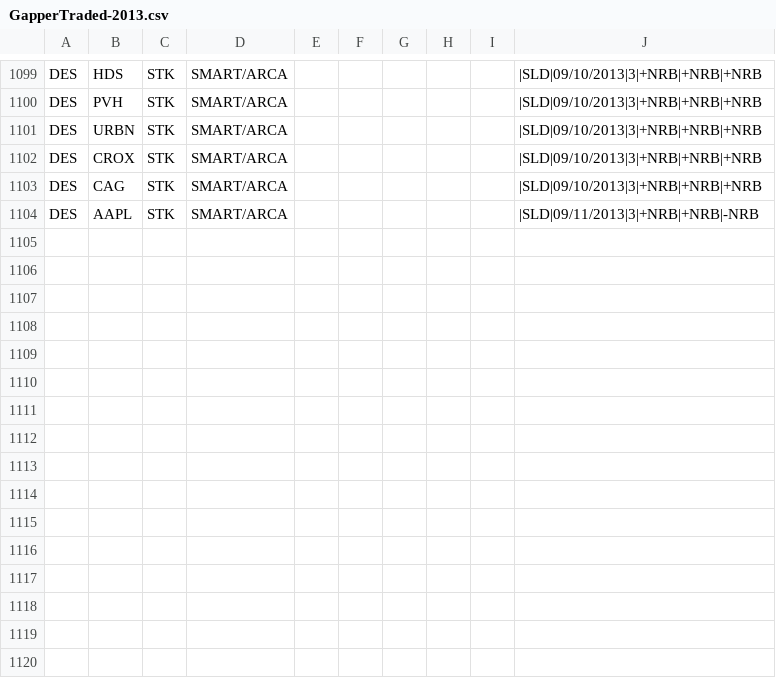
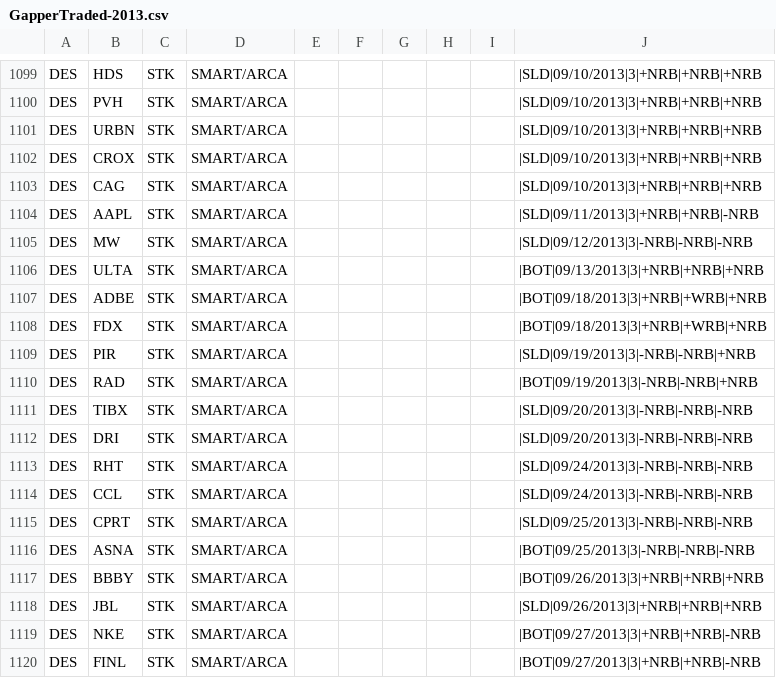
Before and after one commit to trade-manager/trade-manager, a CSV file: db/GapperTraded-2013.csv, drawn as a sheet; only a part is shown, gaps mark what is left out; the diff names each change by its address in the sheet, - before the commit and + after, or states it on an @@ line.

Commit message:
Weekly gappers

```diff
--- a/db/GapperTraded-2013.csv
+++ b/db/GapperTraded-2013.csv
+row 1105: DES | MW | STK | SMART/ARCA |  |  |  |  |  | |SLD|09/12/2013|3|-NRB|-NRB|-NRB
+row 1106: DES | ULTA | STK | SMART/ARCA |  |  |  |  |  | |BOT|09/13/2013|3|+NRB|+NRB|+NRB
+row 1107: DES | ADBE | STK | SMART/ARCA |  |  |  |  |  | |BOT|09/18/2013|3|+NRB|+WRB|+NRB
+row 1108: DES | FDX | STK | SMART/ARCA |  |  |  |  |  | |BOT|09/18/2013|3|+NRB|+WRB|+NRB
+row 1109: DES | PIR | STK | SMART/ARCA |  |  |  |  |  | |SLD|09/19/2013|3|-NRB|-NRB|+NRB
+row 1110: DES | RAD | STK | SMART/ARCA |  |  |  |  |  | |BOT|09/19/2013|3|-NRB|-NRB|+NRB
+row 1111: DES | TIBX | STK | SMART/ARCA |  |  |  |  |  | |SLD|09/20/2013|3|-NRB|-NRB|-NRB
+row 1112: DES | DRI | STK | SMART/ARCA |  |  |  |  |  | |SLD|09/20/2013|3|-NRB|-NRB|-NRB
+row 1113: DES | RHT | STK | SMART/ARCA |  |  |  |  |  | |SLD|09/24/2013|3|-NRB|-NRB|-NRB
+row 1114: DES | CCL | STK | SMART/ARCA |  |  |  |  |  | |SLD|09/24/2013|3|-NRB|-NRB|-NRB
+row 1115: DES | CPRT | STK | SMART/ARCA |  |  |  |  |  | |SLD|09/25/2013|3|-NRB|-NRB|-NRB
+row 1116: DES | ASNA | STK | SMART/ARCA |  |  |  |  |  | |BOT|09/25/2013|3|-NRB|-NRB|-NRB
+row 1117: DES | BBBY | STK | SMART/ARCA |  |  |  |  |  | |BOT|09/26/2013|3|+NRB|+NRB|+NRB
+row 1118: DES | JBL | STK | SMART/ARCA |  |  |  |  |  | |SLD|09/26/2013|3|+NRB|+NRB|+NRB
+row 1119: DES | NKE | STK | SMART/ARCA |  |  |  |  |  | |BOT|09/27/2013|3|+NRB|+NRB|-NRB
+row 1120: DES | FINL | STK | SMART/ARCA |  |  |  |  |  | |BOT|09/27/2013|3|+NRB|+NRB|-NRB
```
